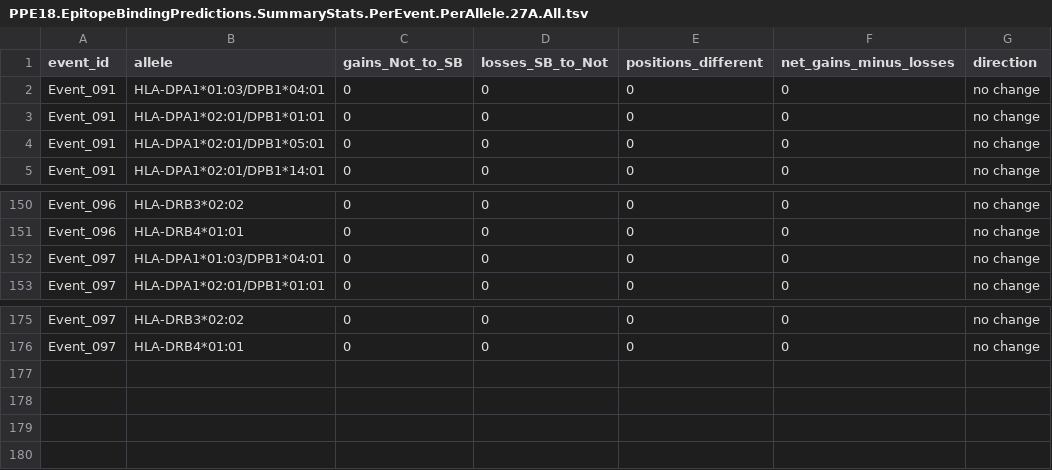
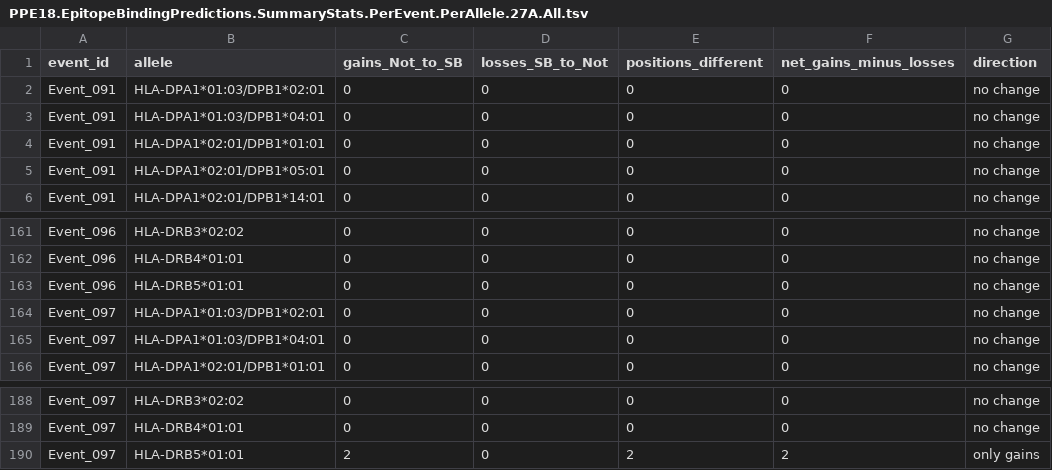
Before and after one commit to maxgmarin/mtb-geneconv-manuscript, a TSV file: Data/250910.PPE18.netMHCpanII.PredictionsForRecombinantSeqs/PPE18.EpitopeBindingPredictions.SummaryStats.PerEvent.PerAllele.27A.All.tsv, drawn as a sheet; only a part is shown, gaps mark what is left out; the diff covers the shown part only; the diff names each change by its address in the sheet, - before the commit and + after, or states it on an @@ line.

```diff
--- a/Data/250910.PPE18.netMHCpanII.PredictionsForRecombinantSeqs/PPE18.EpitopeBindingPredictions.SummaryStats.PerEvent.PerAllele.27A.All.tsv
+++ b/Data/250910.PPE18.netMHCpanII.PredictionsForRecombinantSeqs/PPE18.EpitopeBindingPredictions.SummaryStats.PerEvent.PerAllele.27A.All.tsv
+row 2: Event_091 | HLA-DPA1*01:03/DPB1*02:01 | 0 | 0 | 0 | 0 | no change
+row 163: Event_096 | HLA-DRB5*01:01 | 0 | 0 | 0 | 0 | no change
+row 164: Event_097 | HLA-DPA1*01:03/DPB1*02:01 | 0 | 0 | 0 | 0 | no change
+row 190: Event_097 | HLA-DRB5*01:01 | 2 | 0 | 2 | 2 | only gains
```
Also changed, not shown: 10 added rows elsewhere in this file, Data/250910.PPE18.netMHCpanII.PredictionsForRecombinantSeqs/PPE18.EpitopeBindingPredictions.SummaryStats.PerEvent.SumAcrossAlleles.27A.All.tsv, 3 other files.
